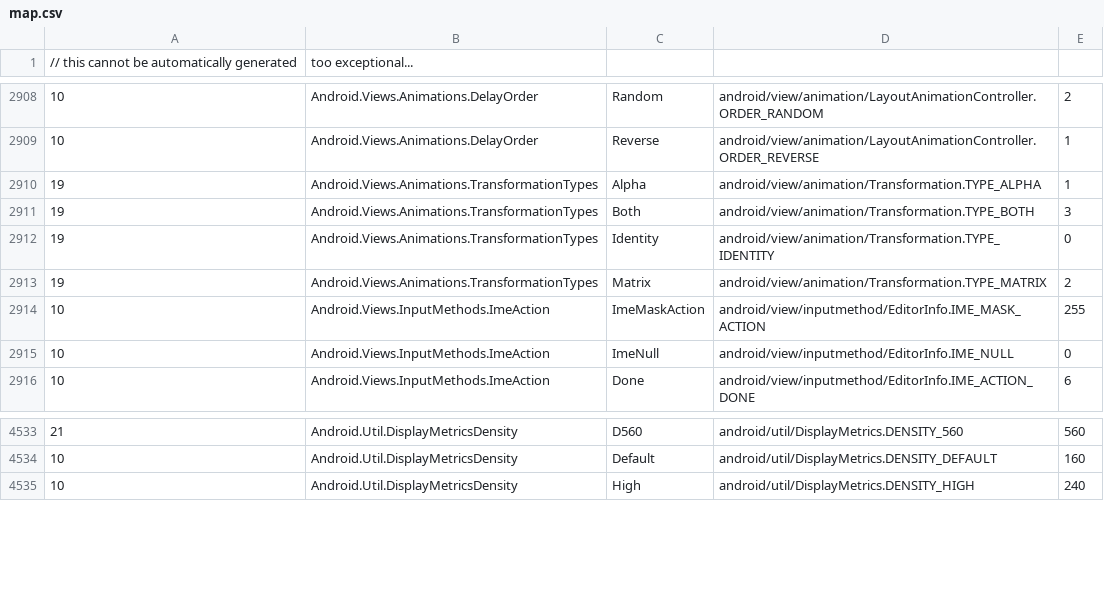
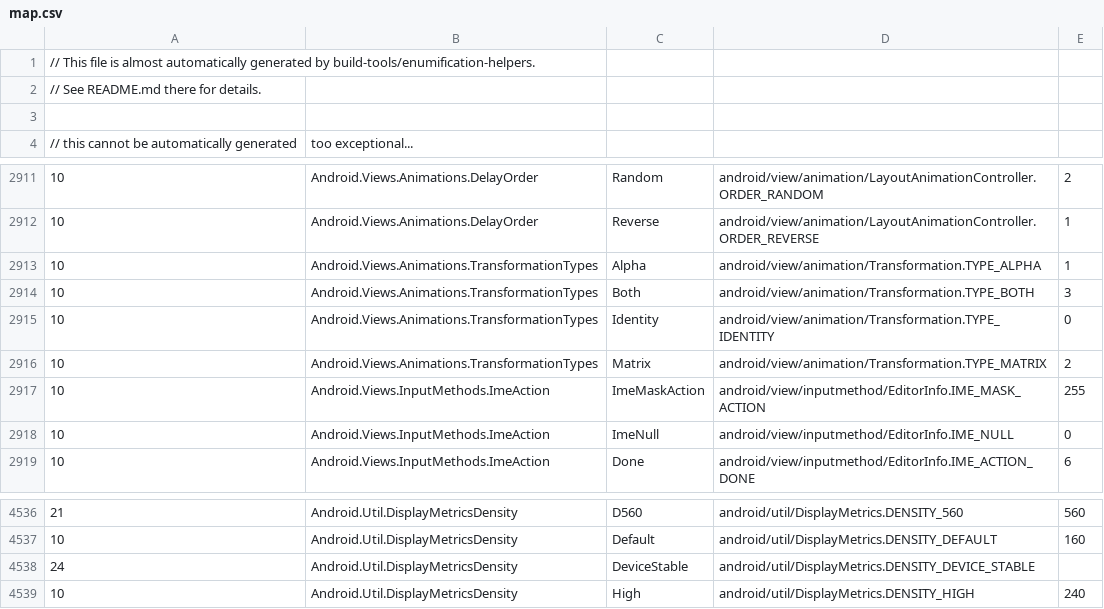
Before and after one commit to dotnet/android, a CSV file: src/Mono.Android/map.csv, drawn as a sheet; only a part is shown, gaps mark what is left out.

Commit message:
[enumification] support "non-constant-to-constant" transition in enums too.
At  9a73c4c we became much more precise about enumification, because
formerly we only pull int constant information through DroidDoc only in
the latest API.

Besides, we had been precise on which int fields are final and which aren't,
in API XML metadata.

Since we switched the information source to API XML metadata, such final
fields that were NOT final are strictly converted to enums only in the
constant-ified API Level.

That was regarded as regression at https://github.com/xamarin/xamarin-android/pull/1078 .

The solution to this situation is: treat them as constants.

To do so, now generate-const-list-2.cs is changed to NOT check if an int
field is final or not, until at the merge phase. Then we filter out those
non-constant fields (which are not much).

This uncovers those "formerly non constant" fields too. Fortunately such
fields didn't exist other than the ones at PR #1078 mentioned (this
generate-const-list-2.exe now prints out such fields now.)

```diff
--- a/src/Mono.Android/map.csv
+++ b/src/Mono.Android/map.csv
@@ -1 +1,4 @@
+// This file is almost automatically generated by build-tools/enumification-helpers.
+// See README.md there for details.
+
 // this cannot be automatically generated, too exceptional...
@@ -2909,6 +2912,6 @@
 10,Android.Views.Animations.DelayOrder,Reverse,android/view/animation/LayoutAnimationController.ORDER_REVERSE,1
-19,Android.Views.Animations.TransformationTypes,Alpha,android/view/animation/Transformation.TYPE_ALPHA,1
-19,Android.Views.Animations.TransformationTypes,Both,android/view/animation/Transformation.TYPE_BOTH,3
-19,Android.Views.Animations.TransformationTypes,Identity,android/view/animation/Transformation.TYPE_IDENTITY,0
-19,Android.Views.Animations.TransformationTypes,Matrix,android/view/animation/Transformation.TYPE_MATRIX,2
+10,Android.Views.Animations.TransformationTypes,Alpha,android/view/animation/Transformation.TYPE_ALPHA,1
+10,Android.Views.Animations.TransformationTypes,Both,android/view/animation/Transformation.TYPE_BOTH,3
+10,Android.Views.Animations.TransformationTypes,Identity,android/view/animation/Transformation.TYPE_IDENTITY,0
+10,Android.Views.Animations.TransformationTypes,Matrix,android/view/animation/Transformation.TYPE_MATRIX,2
 10,Android.Views.InputMethods.ImeAction,ImeMaskAction,android/view/inputmethod/EditorInfo.IME_MASK_ACTION,255
@@ -4534,2 +4537,3 @@
 10,Android.Util.DisplayMetricsDensity,Default,android/util/DisplayMetrics.DENSITY_DEFAULT,160
+24,Android.Util.DisplayMetricsDensity,DeviceStable,android/util/DisplayMetrics.DENSITY_DEVICE_STABLE,
 10,Android.Util.DisplayMetricsDensity,High,android/util/DisplayMetrics.DENSITY_HIGH,240
```
Also changed, not shown: 1 other file.
